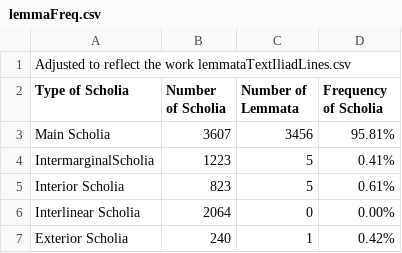
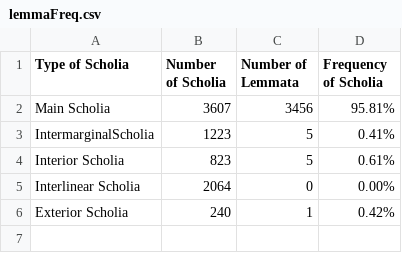
Before and after one commit to cjschu17/Thesis2016-2017, a CSV file: Appendix/Chapter3/Data/LemmataData/lemmaFreq.csv, drawn as a sheet.

Commit message:
Update lemmaFreq.csv

```diff
--- a/Appendix/Chapter3/Data/LemmataData/lemmaFreq.csv
+++ b/Appendix/Chapter3/Data/LemmataData/lemmaFreq.csv
@@ -1,2 +1 @@
-Adjusted to reflect the work lemmataTextIliadLines.csv,,,
 Type of Scholia,Number of Scholia,Number of Lemmata,Frequency of Scholia
```
